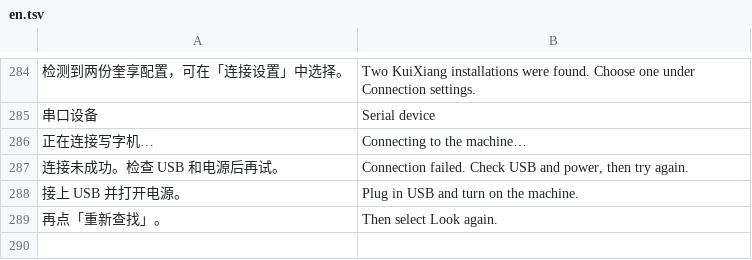
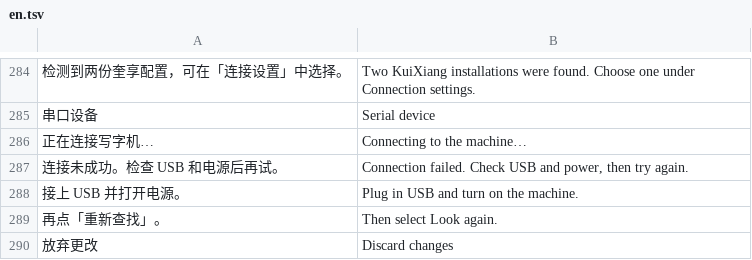
Before and after one commit to LIghtJUNction/zuse, a TSV file: apps/writer/src/locale/en.tsv, drawn as a sheet; only a part is shown, gaps mark what is left out; the diff names each change by its address in the sheet, - before the commit and + after, or states it on an @@ line.

```diff
--- a/apps/writer/src/locale/en.tsv
+++ b/apps/writer/src/locale/en.tsv
+row 290: 放弃更改 | Discard changes
```
Also changed, not shown: 6 other files.
